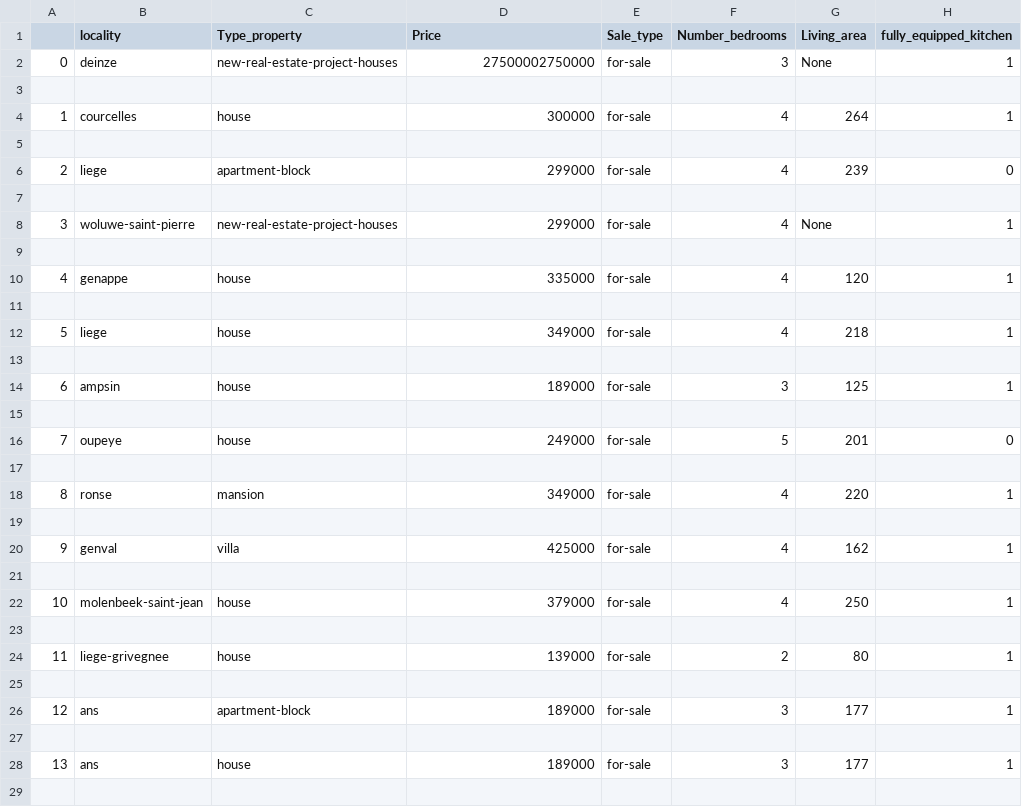
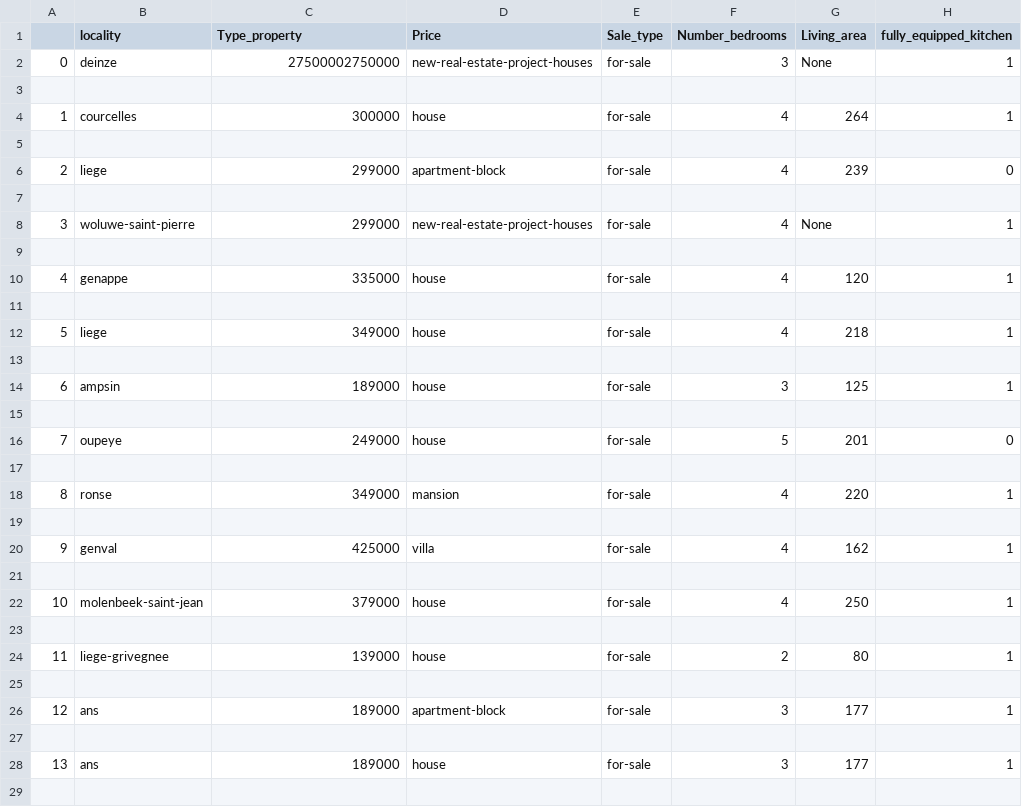
Before and after one commit to andygilet/real-estate-price-prediction, a CSV file: immo_data.csv, drawn as a sheet; only a part is shown; the diff covers the shown part only; the diff names each change by its address in the sheet, - before the commit and + after, or states it on an @@ line.

```diff
--- a/immo_data.csv
+++ b/immo_data.csv
-C2 (Type_property): new-real-estate-project-houses
+C2 (Type_property): 27500002750000
-D2 (Price): 27500002750000
+D2 (Price): new-real-estate-project-houses
-C4 (Type_property): house
+C4 (Type_property): 300000
-D4 (Price): 300000
+D4 (Price): house
-C6 (Type_property): apartment-block
+C6 (Type_property): 299000
-D6 (Price): 299000
+D6 (Price): apartment-block
-C8 (Type_property): new-real-estate-project-houses
+C8 (Type_property): 299000
-D8 (Price): 299000
+D8 (Price): new-real-estate-project-houses
-C10 (Type_property): house
+C10 (Type_property): 335000
-D10 (Price): 335000
+D10 (Price): house
-C12 (Type_property): house
+C12 (Type_property): 349000
-D12 (Price): 349000
+D12 (Price): house
-C14 (Type_property): house
+C14 (Type_property): 189000
-D14 (Price): 189000
+D14 (Price): house
-C16 (Type_property): house
+C16 (Type_property): 249000
-D16 (Price): 249000
+D16 (Price): house
-C18 (Type_property): mansion
+C18 (Type_property): 349000
-D18 (Price): 349000
+D18 (Price): mansion
-C20 (Type_property): villa
+C20 (Type_property): 425000
-D20 (Price): 425000
+D20 (Price): villa
-C22 (Type_property): house
+C22 (Type_property): 379000
-D22 (Price): 379000
+D22 (Price): house
-C24 (Type_property): house
+C24 (Type_property): 139000
-D24 (Price): 139000
+D24 (Price): house
-C26 (Type_property): apartment-block
+C26 (Type_property): 189000
-D26 (Price): 189000
+D26 (Price): apartment-block
-C28 (Type_property): house
+C28 (Type_property): 189000
-D28 (Price): 189000
+D28 (Price): house
```
Also changed, not shown: 172 edited cells elsewhere in this file, 2 other files.
